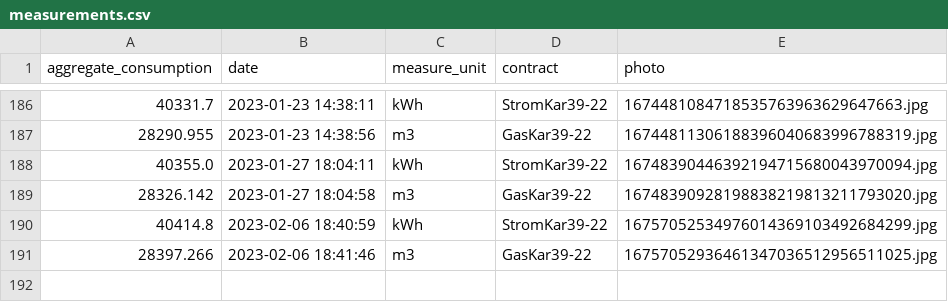
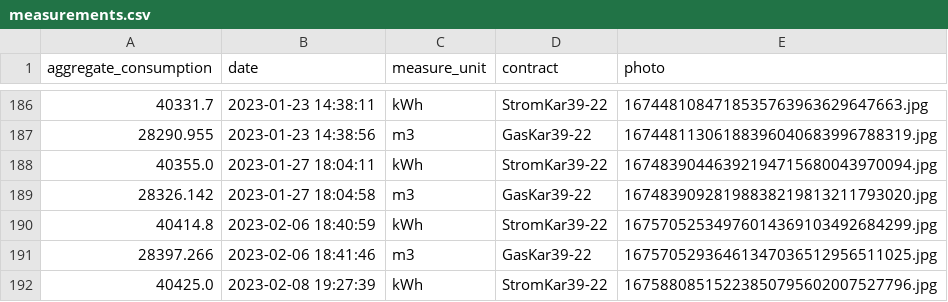
Before and after one commit to klupp/HomeExpenses, a CSV file: measurements.csv, drawn as a sheet; only a part is shown, gaps mark what is left out; the diff names each change by its address in the sheet, - before the commit and + after, or states it on an @@ line.

Commit message:
New Electricity measurement for StromKar39-22 on 2023-02-08 19:27:39

```diff
--- a/measurements.csv
+++ b/measurements.csv
+row 192: 40425.0 | 2023-02-08 19:27:39 | kWh | StromKar39-22 | 16758808515223850795602007527796.jpg
```
Also changed, not shown: 1 other file.
